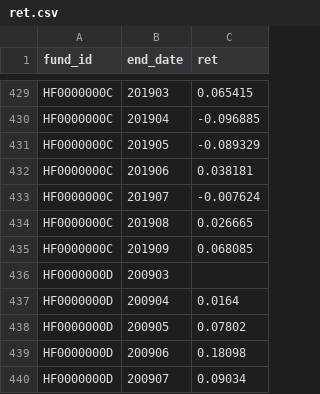
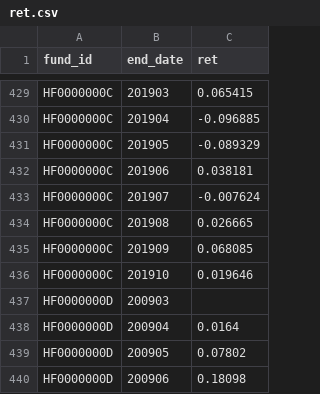
Before and after one commit to sunnyyang1576/UP_Project, a CSV file: ret.csv, drawn as a sheet; only a part is shown, gaps mark what is left out; the shorter side is filled out with more unchanged rows; the diff names each change by its address in the sheet, - before the commit and + after, or states it on an @@ line.

```diff
--- a/ret.csv
+++ b/ret.csv
+row 436: HF0000000C | 201910 | 0.019646
```
Also changed, not shown: 2 other files.
